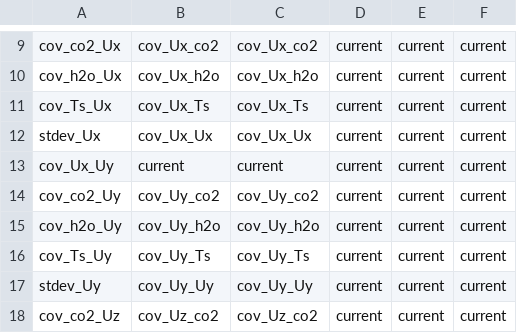
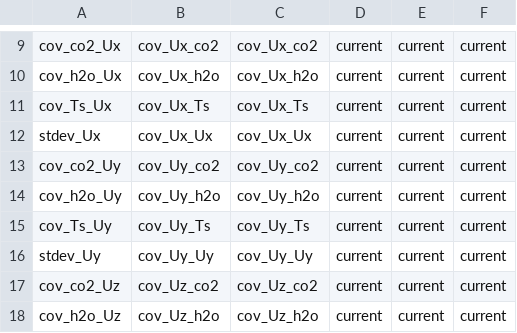
Before and after one commit to gremau/NMEG_FluxProc, a CSV file: TOA5_Header_Resolutions/PJ_Header_Resolutions.csv, drawn as a sheet; only a part is shown, gaps mark what is left out; the shorter side is filled out with more unchanged rows; the diff names each change by its address in the sheet, - before the commit and + after, or states it on an @@ line.

Commit message:
Changes allowing header resolutions in prior years

```diff
--- a/TOA5_Header_Resolutions/PJ_Header_Resolutions.csv
+++ b/TOA5_Header_Resolutions/PJ_Header_Resolutions.csv
-row 13: cov_Ux_Uy | current | current | current | current | current
```
Also changed, not shown: TOA5_Header_Resolutions/PJ_Header_Changes.csv, 2 other files.
